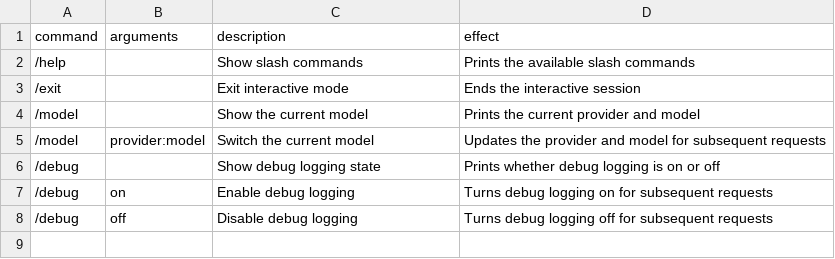
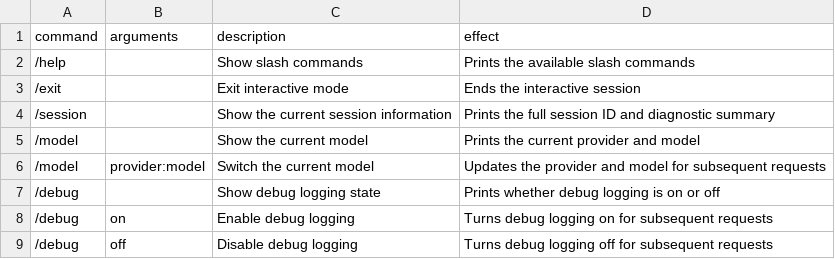
Before and after one commit to cybergarage/orbit, a CSV file: docs/data/interactive.csv, drawn as a sheet.

Commit message:
feat(session): expose session information
Add shared session summaries to CLI, interactive, and GUI surfaces. Keep inspection read-only and document exact-ID and privacy behavior.

```diff
--- a/docs/data/interactive.csv
+++ b/docs/data/interactive.csv
@@ -3,2 +3,3 @@ command,arguments,description,effect
 "/exit","",Exit interactive mode,Ends the interactive session
+"/session","",Show the current session information,Prints the full session ID and diagnostic summary
 "/model","",Show the current model,Prints the current provider and model
```
Also changed, not shown: 19 other files.
